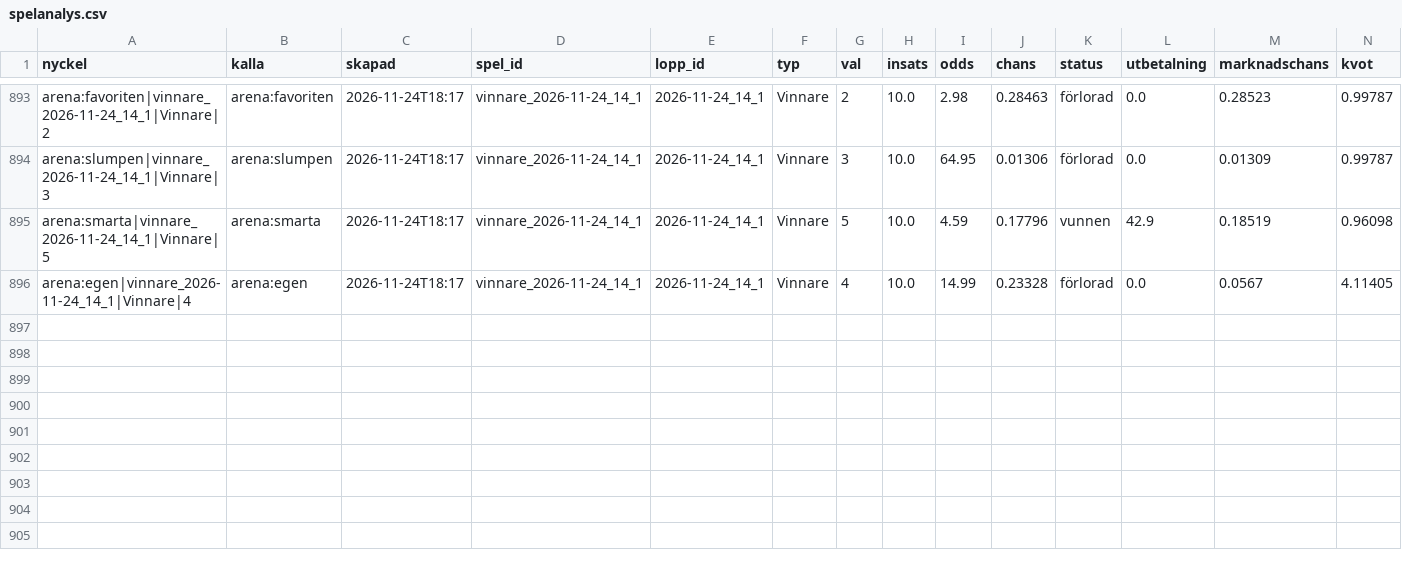
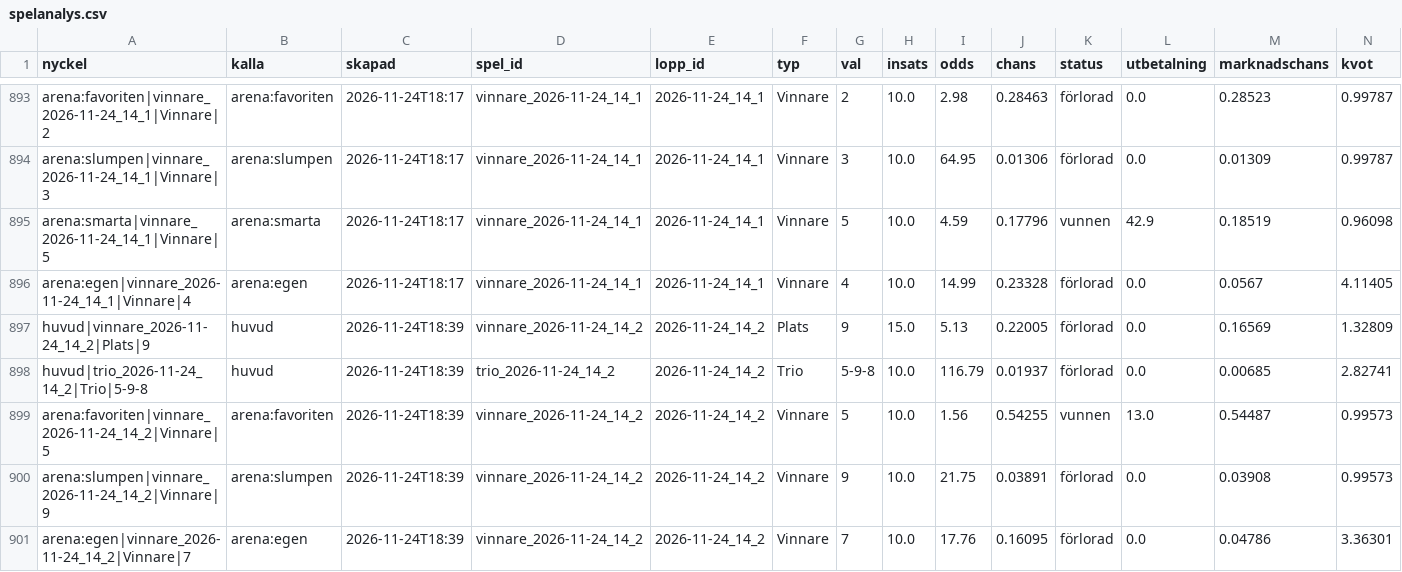
Before and after one commit to fredriklofsten/atg-bot, a CSV file: data/spelanalys.csv, drawn as a sheet; only a part is shown, gaps mark what is left out; rows hold the shown columns only; the diff names each change by its address in the sheet, - before the commit and + after, or states it on an @@ line.

```diff
--- a/data/spelanalys.csv
+++ b/data/spelanalys.csv
+row 897: huvud|vinnare_2026-11-24_14_2|Plats|9 | huvud | 2026-11-24T18:39 | vinnare_2026-11-24_14_2 | 2026-11-24_14_2 | Plats | 9 | 15.0 | 5.13 | 0.22005 | förlorad | 0.0 | 0.16569 | 1.32809
+row 898: huvud|trio_2026-11-24_14_2|Trio|5-9-8 | huvud | 2026-11-24T18:39 | trio_2026-11-24_14_2 | 2026-11-24_14_2 | Trio | 5-9-8 | 10.0 | 116.79 | 0.01937 | förlorad | 0.0 | 0.00685 | 2.82741
+row 899: arena:favoriten|vinnare_2026-11-24_14_2|Vinnare|5 | arena:favoriten | 2026-11-24T18:39 | vinnare_2026-11-24_14_2 | 2026-11-24_14_2 | Vinnare | 5 | 10.0 | 1.56 | 0.54255 | vunnen | 13.0 | 0.54487 | 0.99573
+row 900: arena:slumpen|vinnare_2026-11-24_14_2|Vinnare|9 | arena:slumpen | 2026-11-24T18:39 | vinnare_2026-11-24_14_2 | 2026-11-24_14_2 | Vinnare | 9 | 10.0 | 21.75 | 0.03891 | förlorad | 0.0 | 0.03908 | 0.99573
+row 901: arena:egen|vinnare_2026-11-24_14_2|Vinnare|7 | arena:egen | 2026-11-24T18:39 | vinnare_2026-11-24_14_2 | 2026-11-24_14_2 | Vinnare | 7 | 10.0 | 17.76 | 0.16095 | förlorad | 0.0 | 0.04786 | 3.36301
```
Also changed, not shown: data/arena.csv, data/papperspel.csv, 10 other files.
